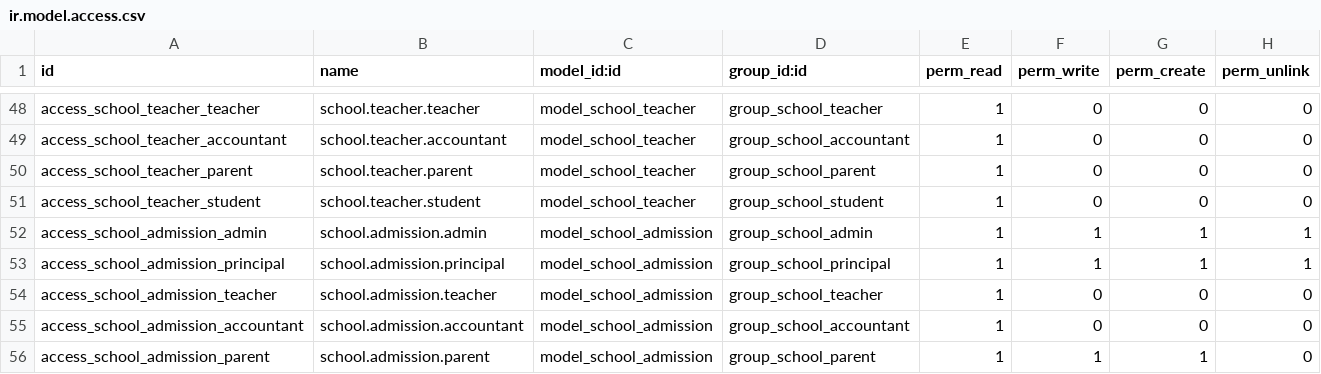
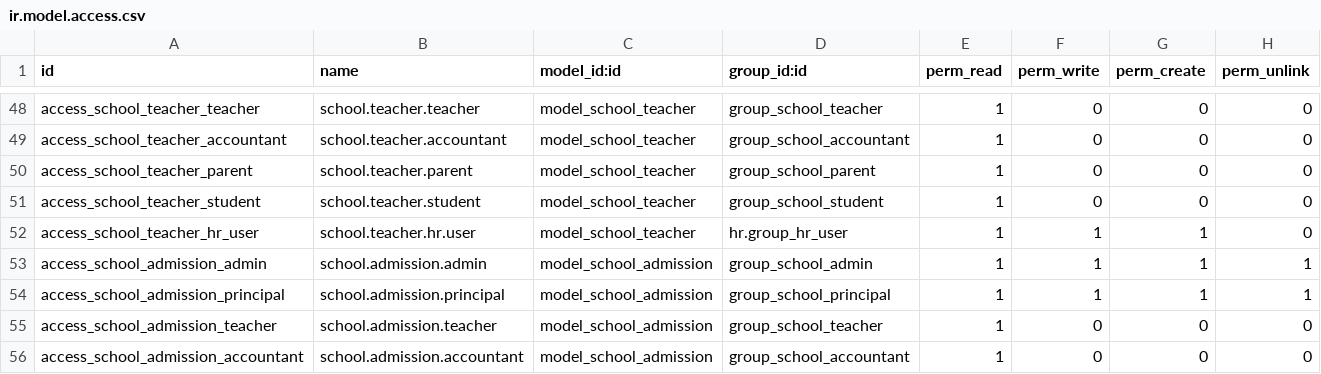
Before and after one commit to sathyaodoo/school_19_modules, a CSV file: ad_school_management/security/ir.model.access.csv, drawn as a sheet; only a part is shown, gaps mark what is left out; the shorter side is filled out with more unchanged rows.

Commit message:
Make teacher module colabwith employee module

```diff
--- a/ad_school_management/security/ir.model.access.csv
+++ b/ad_school_management/security/ir.model.access.csv
@@ -51,2 +51,3 @@ access_school_teacher_parent,school.teacher.parent,model_school_teacher,group_sc
 access_school_teacher_student,school.teacher.student,model_school_teacher,group_school_student,1,0,0,0
+access_school_teacher_hr_user,school.teacher.hr.user,model_school_teacher,hr.group_hr_user,1,1,1,0
 access_school_admission_admin,school.admission.admin,model_school_admission,group_school_admin,1,1,1,1
```
Also changed, not shown: 5 other files.
